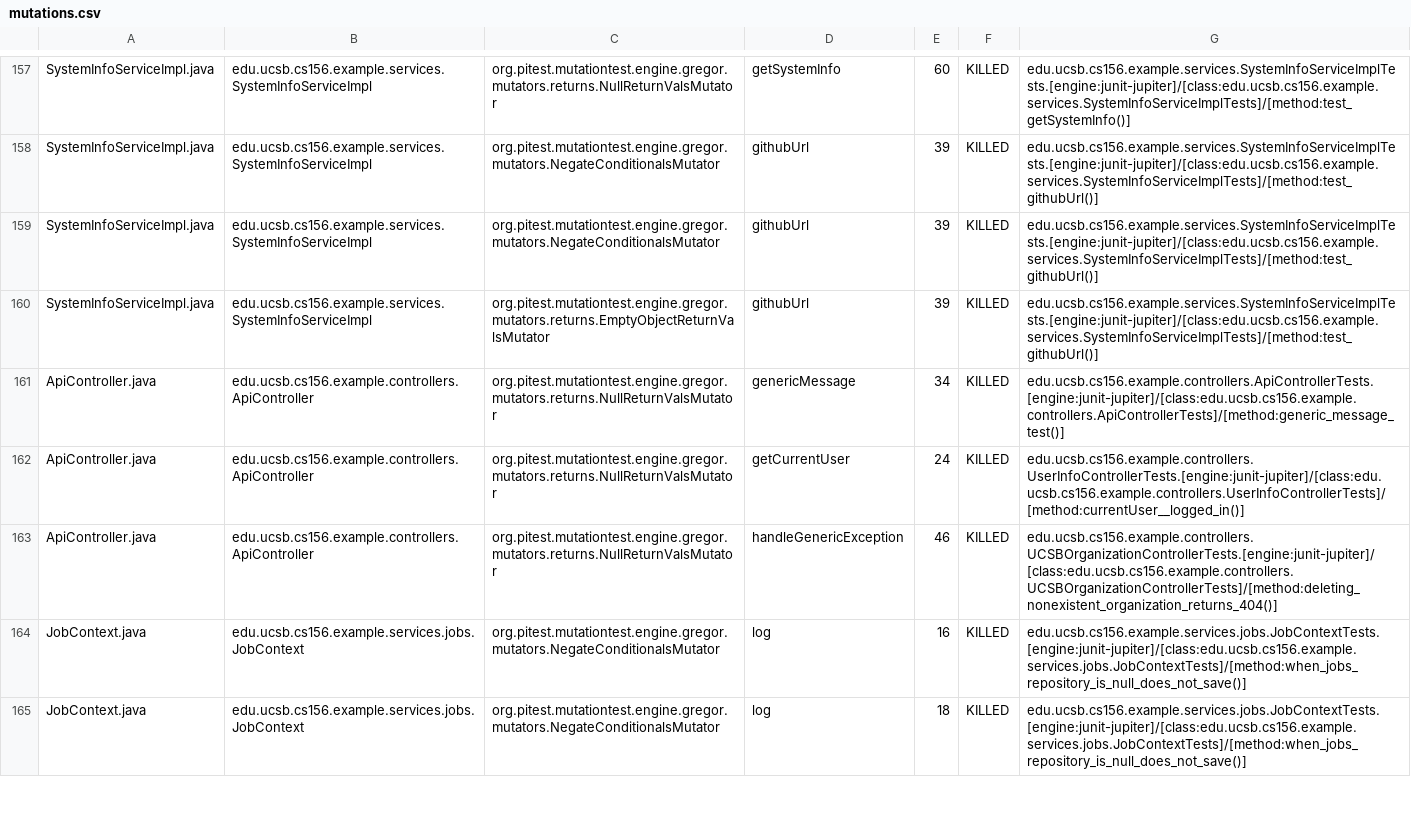
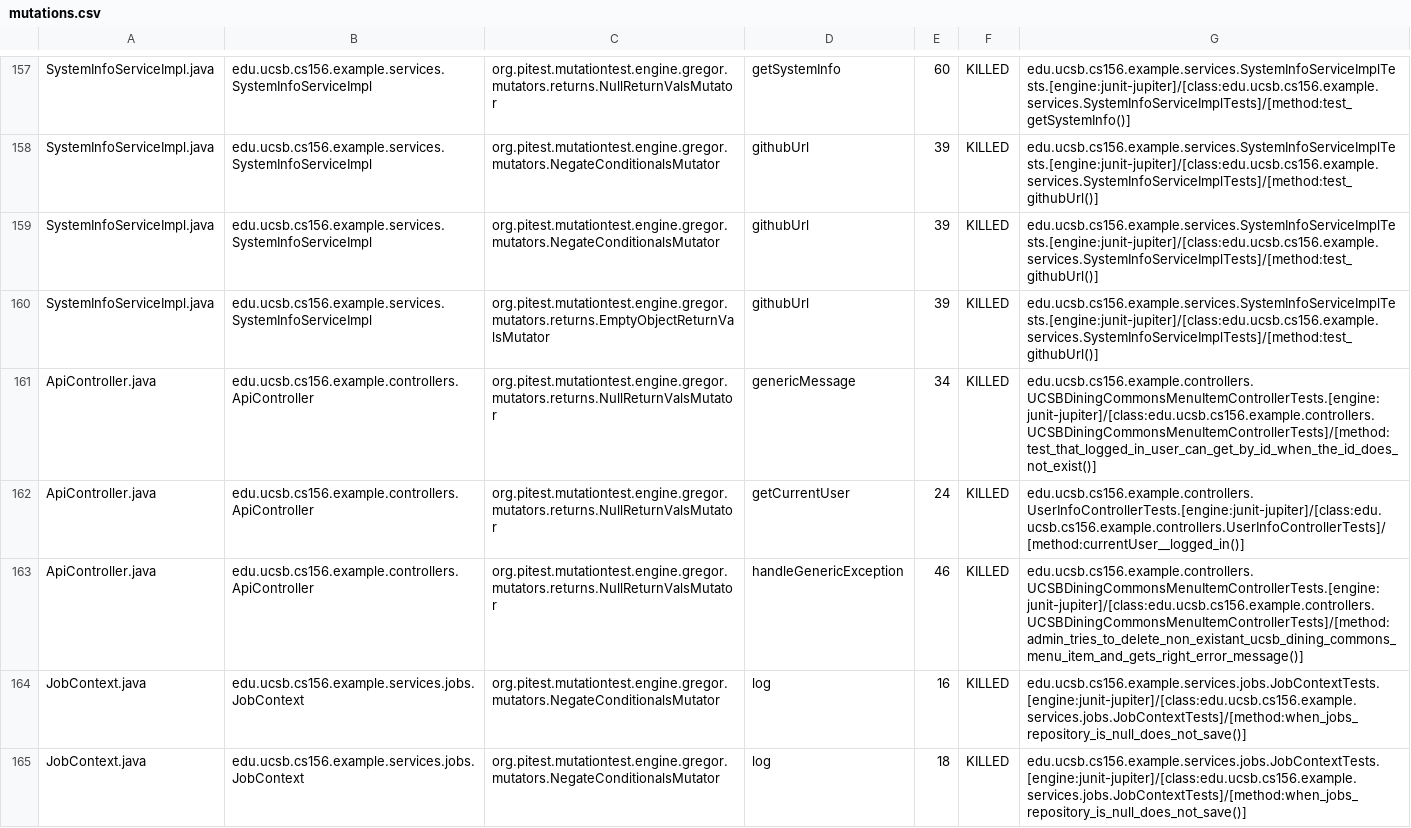
Before and after one commit to ucsb-cs156-f26/team01-f26-02, a CSV file: prs/63/pitest/mutations.csv, drawn as a sheet; only a part is shown, gaps mark what is left out.

Commit message:
Deploying to gh-pages from @ ucsb-cs156-f26/team01-f26-02@327ca7fe0df1c4572699611273db9a913a73f272 🚀

```diff
--- a/prs/63/pitest/mutations.csv
+++ b/prs/63/pitest/mutations.csv
@@ -160,5 +160,5 @@ SystemInfoServiceImpl.java,edu.ucsb.cs156.example.services.SystemInfoServiceImpl
 SystemInfoServiceImpl.java,edu.ucsb.cs156.example.services.SystemInfoServiceImpl,org.pitest.mutationtest.engine.gregor.mutators.returns.EmptyObjectReturnValsMutator,githubUrl,39,KILLED,edu.ucsb.cs156.example.services.SystemInfoServiceImplTests.[engine:junit-jupiter]/[class:edu.ucsb.cs156.example.services.SystemInfoServiceImplTests]/[method:test_githubUrl()]
-ApiController.java,edu.ucsb.cs156.example.controllers.ApiController,org.pitest.mutationtest.engine.gregor.mutators.returns.NullReturnValsMutator,genericMessage,34,KILLED,edu.ucsb.cs156.example.controllers.ApiControllerTests.[engine:junit-jupiter]/[class:edu.ucsb.cs156.example.controllers.ApiControllerTests]/[method:generic_message_test()]
+ApiController.java,edu.ucsb.cs156.example.controllers.ApiController,org.pitest.mutationtest.engine.gregor.mutators.returns.NullReturnValsMutator,genericMessage,34,KILLED,edu.ucsb.cs156.example.controllers.UCSBDiningCommonsMenuItemControllerTests.[engine:junit-jupiter]/[class:edu.ucsb.cs156.example.controllers.UCSBDiningCommonsMenuItemControllerTests]/[method:test_that_logged_in_user_can_get_by_id_when_the_id_does_not_exist()]
 ApiController.java,edu.ucsb.cs156.example.controllers.ApiController,org.pitest.mutationtest.engine.gregor.mutators.returns.NullReturnValsMutator,getCurrentUser,24,KILLED,edu.ucsb.cs156.example.controllers.UserInfoControllerTests.[engine:junit-jupiter]/[class:edu.ucsb.cs156.example.controllers.UserInfoControllerTests]/[method:currentUser__logged_in()]
-ApiController.java,edu.ucsb.cs156.example.controllers.ApiController,org.pitest.mutationtest.engine.gregor.mutators.returns.NullReturnValsMutator,handleGenericException,46,KILLED,edu.ucsb.cs156.example.controllers.UCSBOrganizationControllerTests.[engine:junit-jupiter]/[class:edu.ucsb.cs156.example.controllers.UCSBOrganizationControllerTests]/[method:deleting_nonexistent_organization_returns_404()]
+ApiController.java,edu.ucsb.cs156.example.controllers.ApiController,org.pitest.mutationtest.engine.gregor.mutators.returns.NullReturnValsMutator,handleGenericException,46,KILLED,edu.ucsb.cs156.example.controllers.UCSBDiningCommonsMenuItemControllerTests.[engine:junit-jupiter]/[class:edu.ucsb.cs156.example.controllers.UCSBDiningCommonsMenuItemControllerTests]/[method:admin_tries_to_delete_non_existant_ucsb_dining_commons_menu_item_and_gets_right_error_message()]
 JobContext.java,edu.ucsb.cs156.example.services.jobs.JobContext,org.pitest.mutationtest.engine.gregor.mutators.NegateConditionalsMutator,log,16,KILLED,edu.ucsb.cs156.example.services.jobs.JobContextTests.[engine:junit-jupiter]/[class:edu.ucsb.cs156.example.services.jobs.JobContextTests]/[method:when_jobs_repository_is_null_does_not_save()]
```
Also changed, not shown: 22 other files.
